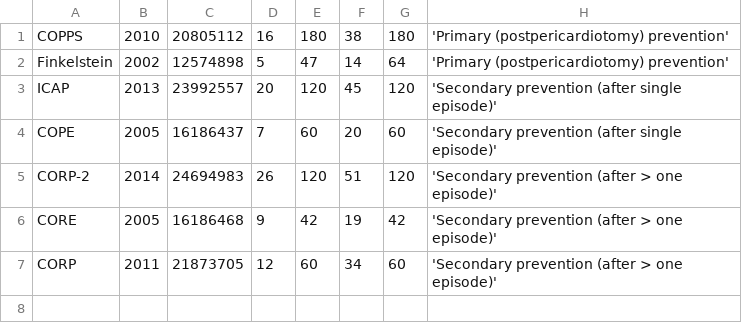
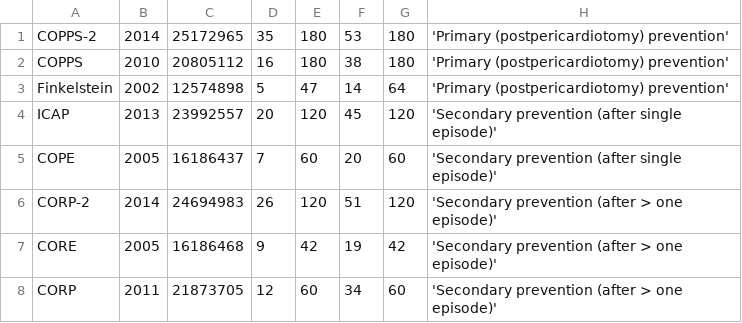
Before and after one commit to openMetaAnalysis/Colchicine-for-Pericarditis, a CSV file: data/all trials.csv, drawn as a sheet; the diff names each change by its address in the sheet, - before the commit and + after, or states it on an @@ line.

Commit message:
Adding COPPS-2 from JAMA 2014

```diff
--- a/data/all trials.csv
+++ b/data/all trials.csv
+row 1: COPPS-2 | 2014 | 25172965 | 35 | 180 | 53 | 180 | 'Primary (postpericardiotomy) prevention'
```
Also changed, not shown: 1 other file.
